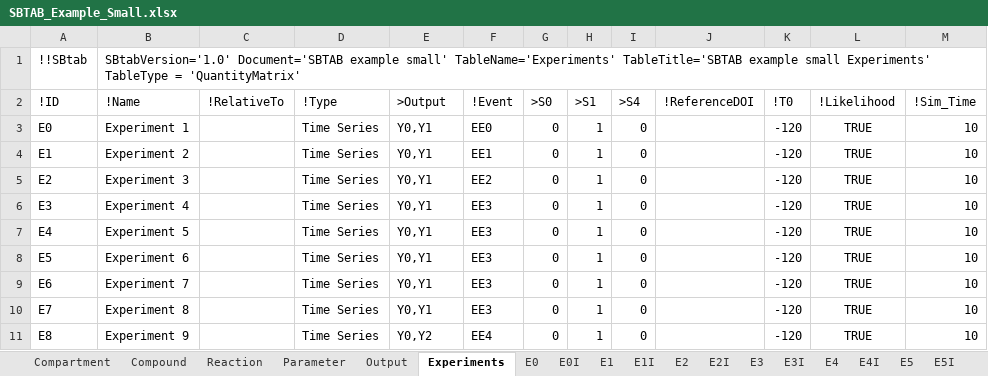
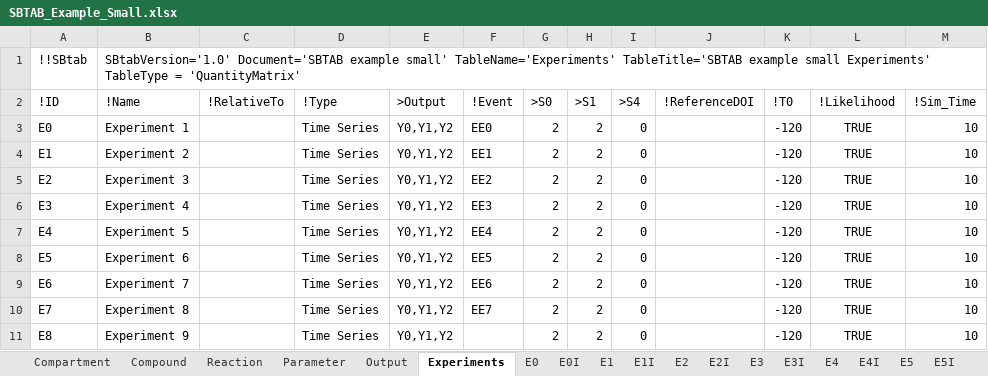
Before and after one commit to jpgsantos/Subcellular_workflow, an Excel workbook: Matlab/Model/Model_Example_Small/SBTAB_Example_Small.xlsx, sheet Experiments, drawn as a sheet; values as stored, in another font and other column widths than the file's, no borders; the diff names each change by its address in the sheet, - before the commit and + after, or states it on an @@ line.

```diff
--- a/Matlab/Model/Model_Example_Small/SBTAB_Example_Small.xlsx (sheet Experiments)
+++ b/Matlab/Model/Model_Example_Small/SBTAB_Example_Small.xlsx (sheet Experiments)
-E3:E10 (>Output): Y0,Y1
+E3:E10 (>Output): Y0,Y1,Y2
-G3:G11 (>S0): 0
+G3:G11 (>S0): 2
-H3:H11 (>S1): 1
+H3:H11 (>S1): 2
-F7 (!Event): EE3
+F7 (!Event): EE4
-F8 (!Event): EE3
+F8 (!Event): EE5
-F9 (!Event): EE3
+F9 (!Event): EE6
-F10 (!Event): EE3
+F10 (!Event): EE7
-E11 (>Output): Y0,Y2
+E11 (>Output): Y0,Y1,Y2
-F11 (!Event): EE4
+F11 (!Event): (empty)
```
Also changed, not shown: sheet E3, sheet E4, sheet E8, sheet E5, sheet E7, sheet E6, 1 more sheet, 9 other files.
